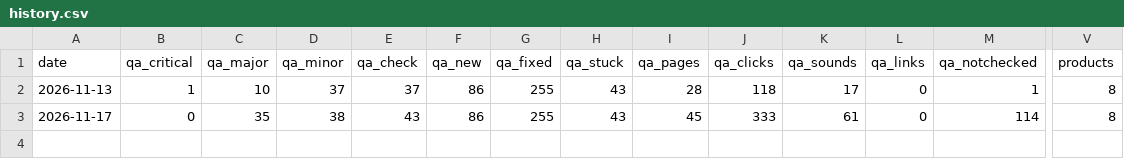
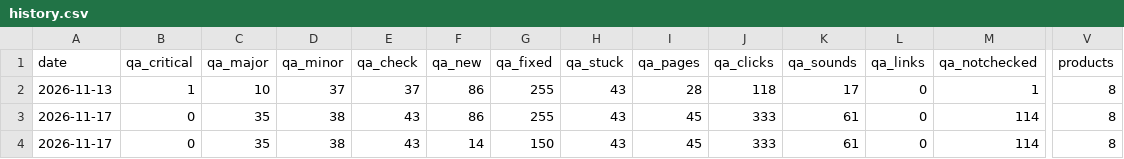
Before and after one commit to solidsoundb-hash/solid-sound-site, a CSV file: reports/bots-health/history.csv, drawn as a sheet; only a part is shown, gaps mark what is left out; rows hold the shown columns only; the diff names each change by its address in the sheet, - before the commit and + after, or states it on an @@ line.

```diff
--- a/reports/bots-health/history.csv
+++ b/reports/bots-health/history.csv
+row 4: 2026-11-17 | 0 | 35 | 38 | 43 | 14 | 150 | 43 | 45 | 333 | 61 | 0 | 114 | 8
```
Also changed, not shown: 2 other files.
